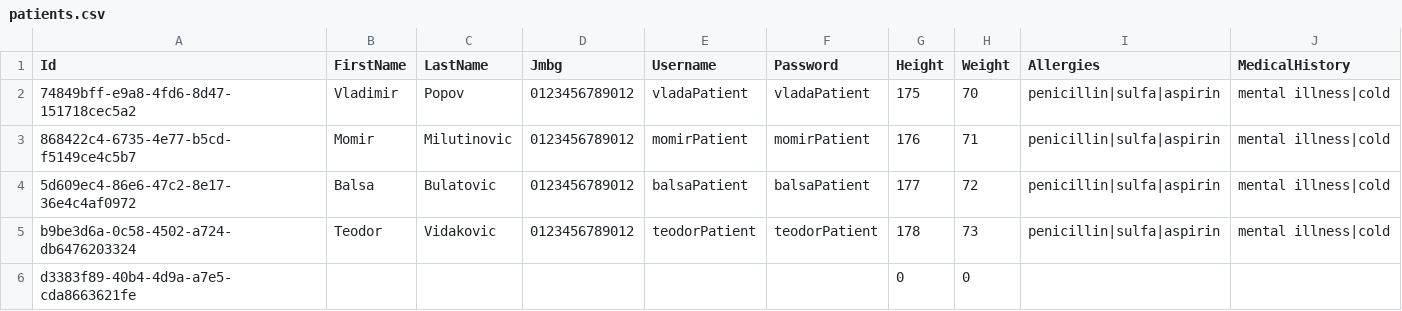
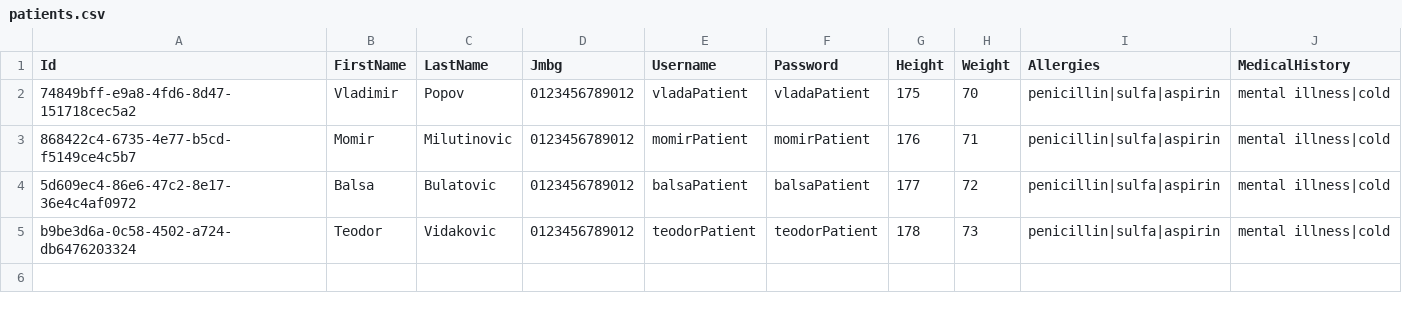
Before and after one commit to BulatovicBalsa/sims-project, a CSV file: Hospital/Data/patients.csv, drawn as a sheet.

Commit message:
feat: Add patients table into DoctorView

```diff
--- a/Hospital/Data/patients.csv
+++ b/Hospital/Data/patients.csv
@@ -5,2 +5 @@ Id,FirstName,LastName,Jmbg,Username,Password,Height,Weight,Allergies,MedicalHist
 b9be3d6a-0c58-4502-a724-db6476203324,Teodor,Vidakovic,0123456789012,teodorPatient,teodorPatient,178,73,penicillin|sulfa|aspirin,mental illness|cold
-d3383f89-40b4-4d9a-a7e5-cda8663621fe,,,,,,0,0,,
```
Also changed, not shown: Hospital/Data/examination.csv, 1 other file.
